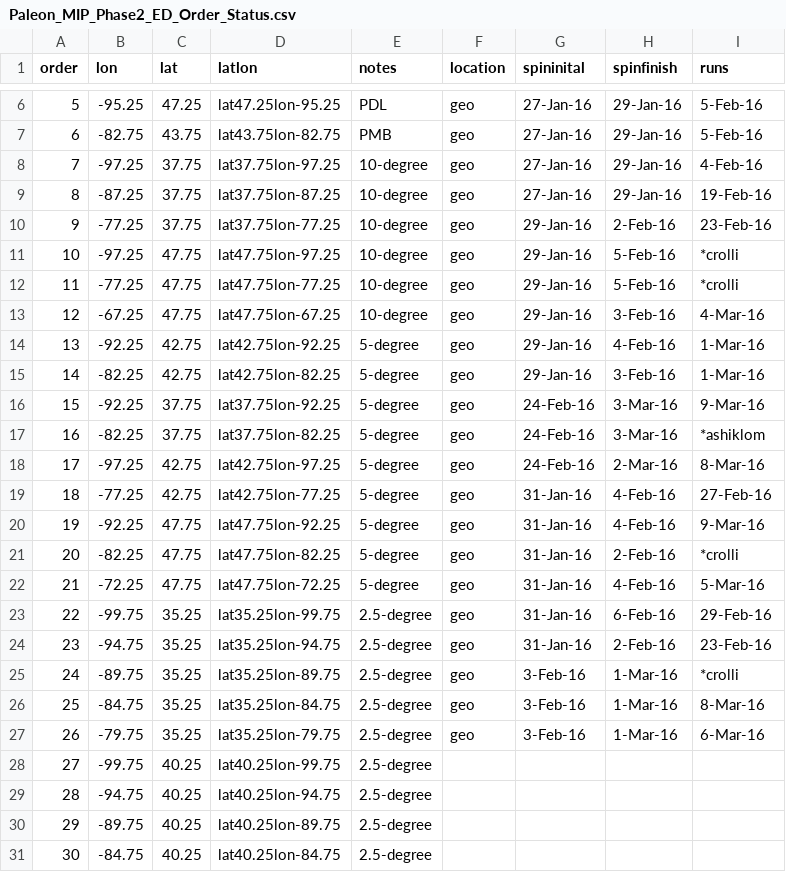
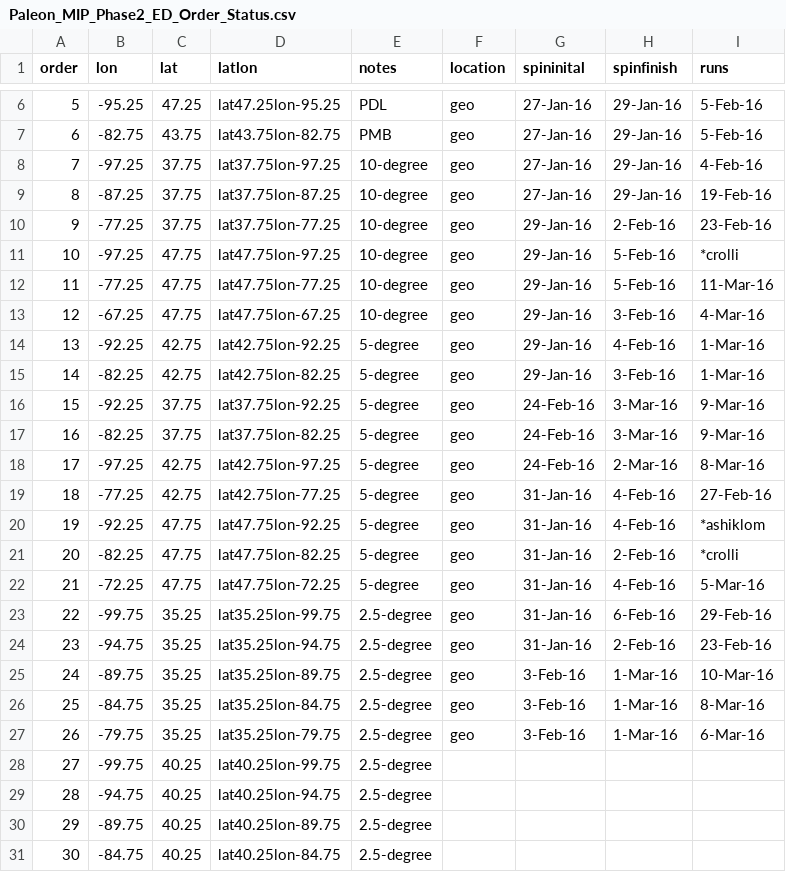
Before and after one commit to crollinson/ED_PalEON, a CSV file: MIP2_Region/0_setup/Paleon_MIP_Phase2_ED_Order_Status.csv, drawn as a sheet; only a part is shown, gaps mark what is left out.

Commit message:
minor cleanup corrections & status update

```diff
--- a/MIP2_Region/0_setup/Paleon_MIP_Phase2_ED_Order_Status.csv
+++ b/MIP2_Region/0_setup/Paleon_MIP_Phase2_ED_Order_Status.csv
@@ -11,3 +11,3 @@ order,lon,lat,latlon,notes,location,spininital,spinfinish,runs
 10,-97.25,47.75,lat47.75lon-97.25,10-degree,geo,29-Jan-16,5-Feb-16,*crolli
-11,-77.25,47.75,lat47.75lon-77.25,10-degree,geo,29-Jan-16,5-Feb-16,*crolli
+11,-77.25,47.75,lat47.75lon-77.25,10-degree,geo,29-Jan-16,5-Feb-16,11-Mar-16
 12,-67.25,47.75,lat47.75lon-67.25,10-degree,geo,29-Jan-16,3-Feb-16,4-Mar-16
@@ -16,6 +16,6 @@ order,lon,lat,latlon,notes,location,spininital,spinfinish,runs
 15,-92.25,37.75,lat37.75lon-92.25,5-degree,geo,24-Feb-16,3-Mar-16,9-Mar-16
-16,-82.25,37.75,lat37.75lon-82.25,5-degree,geo,24-Feb-16,3-Mar-16,*ashiklom
+16,-82.25,37.75,lat37.75lon-82.25,5-degree,geo,24-Feb-16,3-Mar-16,9-Mar-16
 17,-97.25,42.75,lat42.75lon-97.25,5-degree,geo,24-Feb-16,2-Mar-16,8-Mar-16
 18,-77.25,42.75,lat42.75lon-77.25,5-degree,geo,31-Jan-16,4-Feb-16,27-Feb-16
-19,-92.25,47.75,lat47.75lon-92.25,5-degree,geo,31-Jan-16,4-Feb-16,9-Mar-16
+19,-92.25,47.75,lat47.75lon-92.25,5-degree,geo,31-Jan-16,4-Feb-16,*ashiklom
 20,-82.25,47.75,lat47.75lon-82.25,5-degree,geo,31-Jan-16,2-Feb-16,*crolli
@@ -24,3 +24,3 @@ order,lon,lat,latlon,notes,location,spininital,spinfinish,runs
 23,-94.75,35.25,lat35.25lon-94.75,2.5-degree,geo,31-Jan-16,2-Feb-16,23-Feb-16
-24,-89.75,35.25,lat35.25lon-89.75,2.5-degree,geo,3-Feb-16,1-Mar-16,*crolli
+24,-89.75,35.25,lat35.25lon-89.75,2.5-degree,geo,3-Feb-16,1-Mar-16,10-Mar-16
 25,-84.75,35.25,lat35.25lon-84.75,2.5-degree,geo,3-Feb-16,1-Mar-16,8-Mar-16
```
Also changed, not shown: 2 other files.
